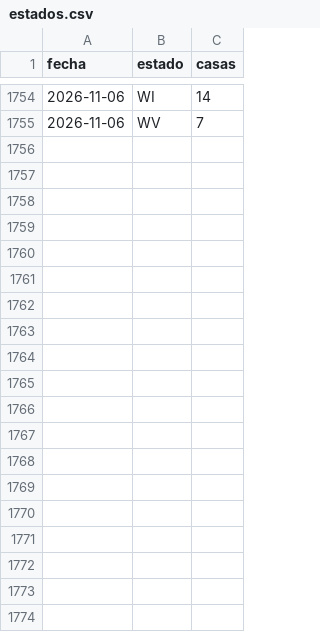
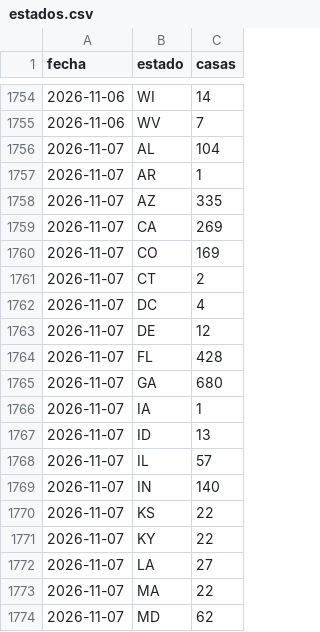
Before and after one commit to feralvro/Projects, a CSV file: data/estados.csv, drawn as a sheet; only a part is shown, gaps mark what is left out; the diff covers the shown part only; the diff names each change by its address in the sheet, - before the commit and + after, or states it on an @@ line.

```diff
--- a/data/estados.csv
+++ b/data/estados.csv
+row 1756: 2026-11-07 | AL | 104
+row 1757: 2026-11-07 | AR | 1
+row 1758: 2026-11-07 | AZ | 335
+row 1759: 2026-11-07 | CA | 269
+row 1760: 2026-11-07 | CO | 169
+row 1761: 2026-11-07 | CT | 2
+row 1762: 2026-11-07 | DC | 4
+row 1763: 2026-11-07 | DE | 12
+row 1764: 2026-11-07 | FL | 428
+row 1765: 2026-11-07 | GA | 680
+row 1766: 2026-11-07 | IA | 1
+row 1767: 2026-11-07 | ID | 13
+row 1768: 2026-11-07 | IL | 57
+row 1769: 2026-11-07 | IN | 140
+row 1770: 2026-11-07 | KS | 22
+row 1771: 2026-11-07 | KY | 22
+row 1772: 2026-11-07 | LA | 27
+row 1773: 2026-11-07 | MA | 22
+row 1774: 2026-11-07 | MD | 62
```
Also changed, not shown: 24 added rows elsewhere in this file, data/historico.csv, data/precios.csv, 14 other files.
